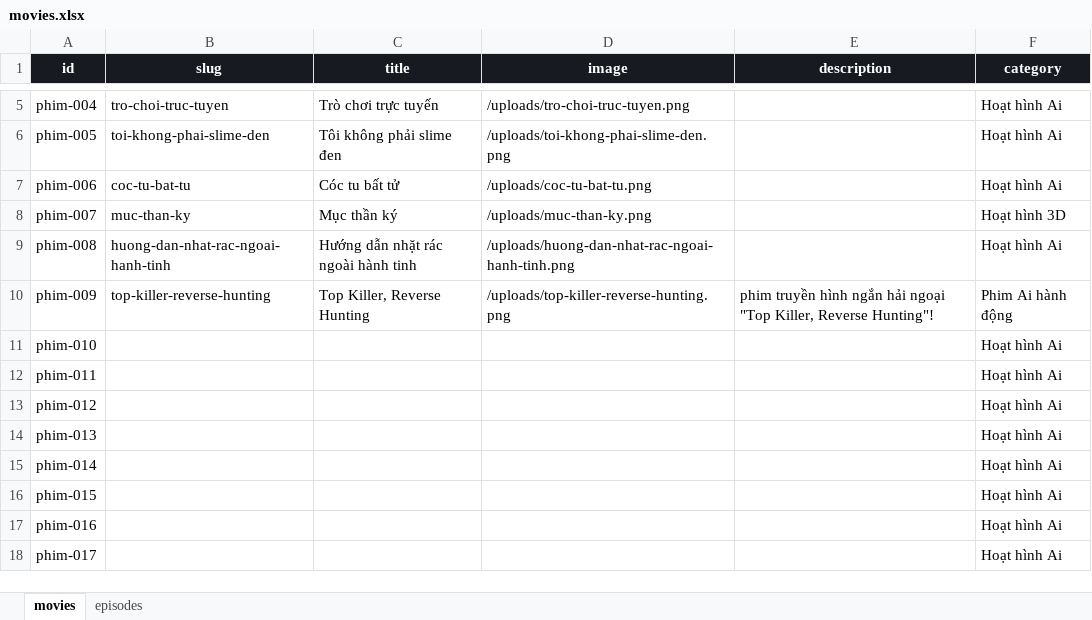
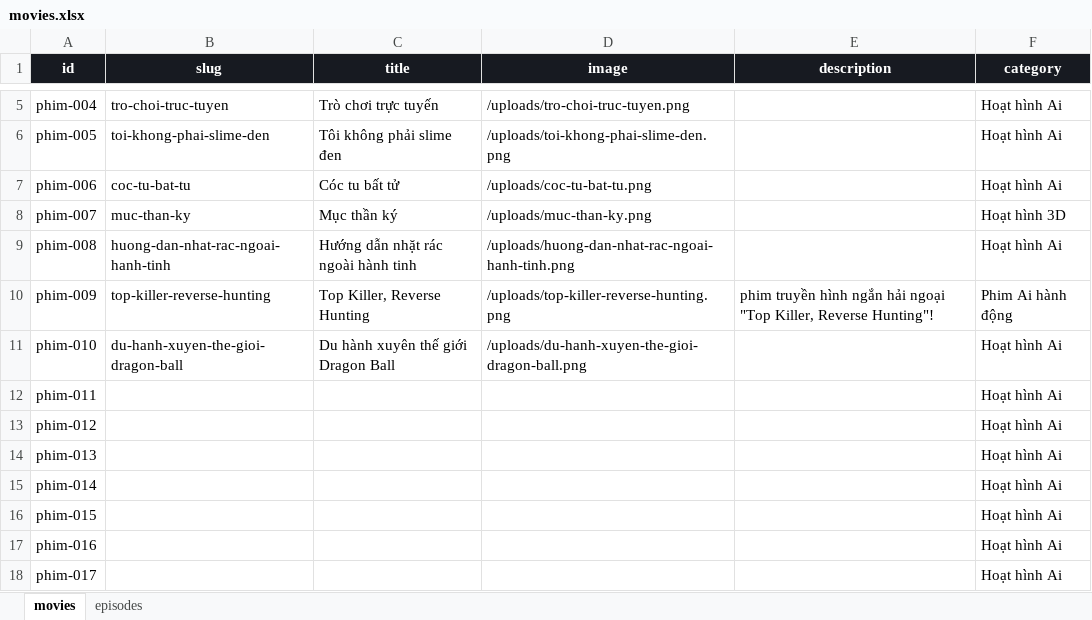
Before and after one commit to dattd101/sku069, an Excel workbook: data/movies.xlsx, sheet movies, drawn as a sheet; only a part is shown, gaps mark what is left out; values as stored, in another font and other column widths than the file's, no borders; table styles not drawn; the diff names each change by its address in the sheet, - before the commit and + after, or states it on an @@ line.

```diff
--- a/data/movies.xlsx (sheet movies)
+++ b/data/movies.xlsx (sheet movies)
-B11 (slug): (empty)
+B11 (slug): du-hanh-xuyen-the-gioi-dragon-ball
-C11 (title): (empty)
+C11 (title): Du hành xuyên thế giới Dragon Ball
-D11 (image): (empty)
+D11 (image): /uploads/du-hanh-xuyen-the-gioi-dragon-ball.png
```
Also changed, not shown: sheet episodes, 1 other file.
